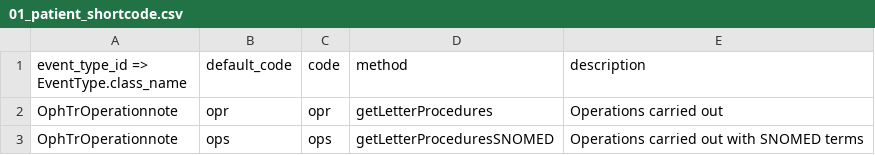
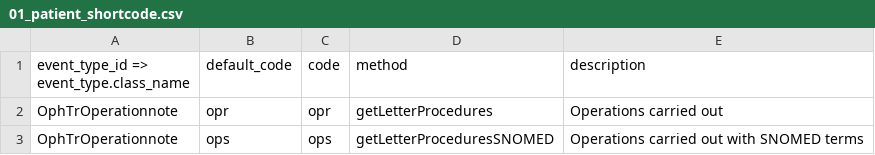
Before and after one commit to openeyes/OphTrOperationnote, a CSV file: migrations/data/m130913_000003_consolidation_for_ophtroperationnote/01_patient_shortcode.csv, drawn as a sheet.

```diff
--- a/migrations/data/m130913_000003_consolidation_for_ophtroperationnote/01_patient_shortcode.csv
+++ b/migrations/data/m130913_000003_consolidation_for_ophtroperationnote/01_patient_shortcode.csv
@@ -1,2 +1,2 @@
-event_type_id => EventType.class_name ,default_code,code,method,description
+event_type_id => event_type.class_name ,default_code,code,method,description
 OphTrOperationnote,"opr","opr","getLetterProcedures","Operations carried out"
```
Also changed, not shown: 6 other files.
